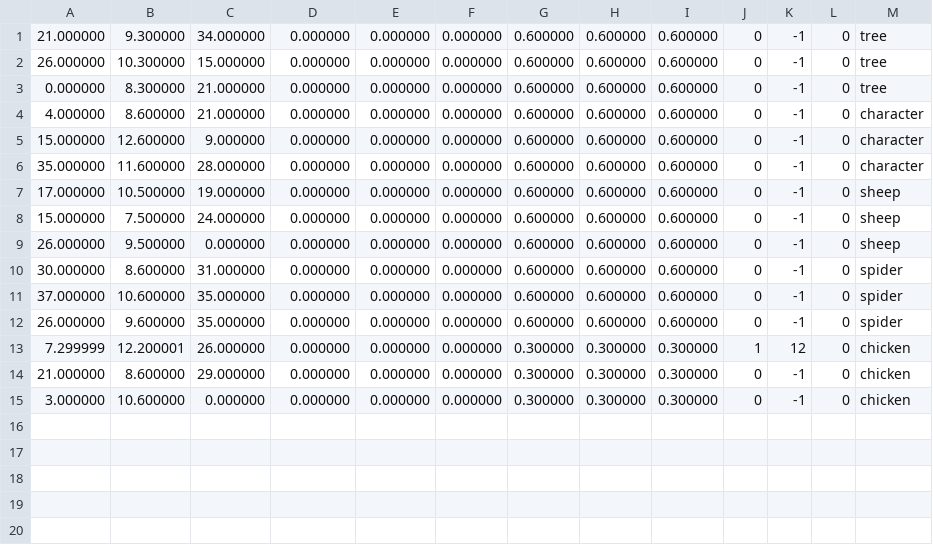
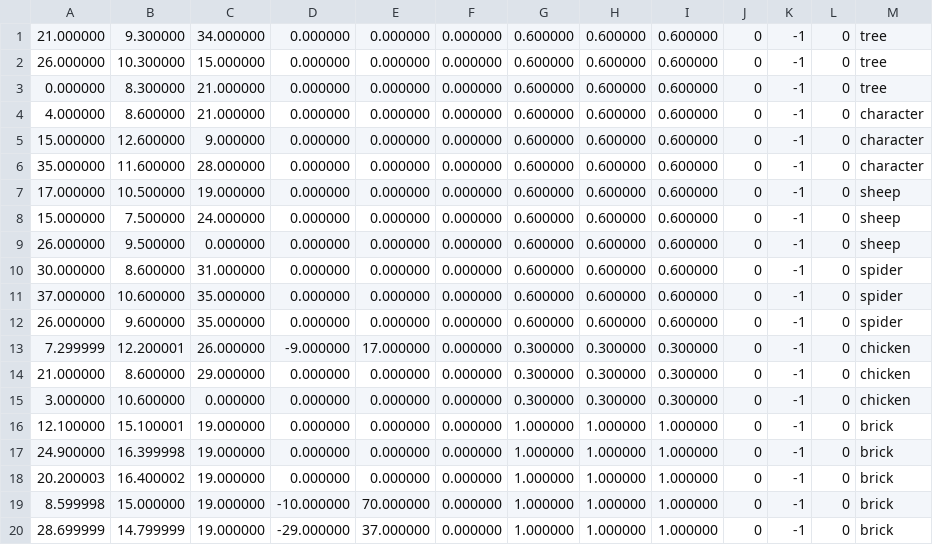
Before and after one commit to dev-david-alves/Interactive-3D-Environment-with-C-plus-plus, a CSV file: csv/objects.csv, drawn as a sheet.

Commit message:
Now can add bricks!

```diff
--- a/csv/objects.csv
+++ b/csv/objects.csv
@@ -12,4 +12,9 @@
 26.000000,9.600000,35.000000,0.000000,0.000000,0.000000,0.600000,0.600000,0.600000,0,-1,0,spider
-7.299999,12.200001,26.000000,0.000000,0.000000,0.000000,0.300000,0.300000,0.300000,1,12,0,chicken
+7.299999,12.200001,26.000000,-9.000000,17.000000,0.000000,0.300000,0.300000,0.300000,0,-1,0,chicken
 21.000000,8.600000,29.000000,0.000000,0.000000,0.000000,0.300000,0.300000,0.300000,0,-1,0,chicken
 3.000000,10.600000,0.000000,0.000000,0.000000,0.000000,0.300000,0.300000,0.300000,0,-1,0,chicken
+12.100000,15.100001,19.000000,0.000000,0.000000,0.000000,1.000000,1.000000,1.000000,0,-1,0,brick
+24.900000,16.399998,19.000000,0.000000,0.000000,0.000000,1.000000,1.000000,1.000000,0,-1,0,brick
+20.200003,16.400002,19.000000,0.000000,0.000000,0.000000,1.000000,1.000000,1.000000,0,-1,0,brick
+8.599998,15.000000,19.000000,-10.000000,70.000000,0.000000,1.000000,1.000000,1.000000,0,-1,0,brick
+28.699999,14.799999,19.000000,-29.000000,37.000000,0.000000,1.000000,1.000000,1.000000,0,-1,0,brick
```
Also changed, not shown: 11 other files.
